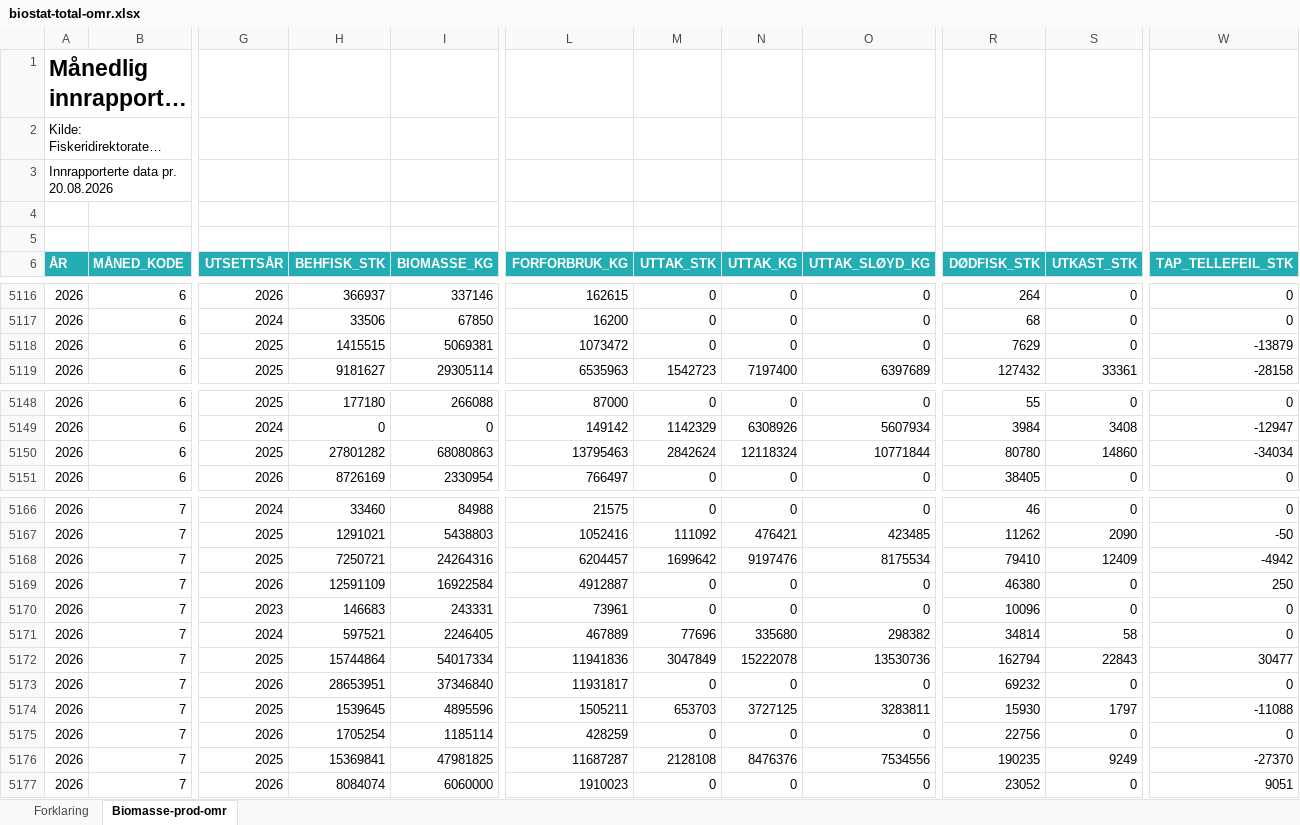
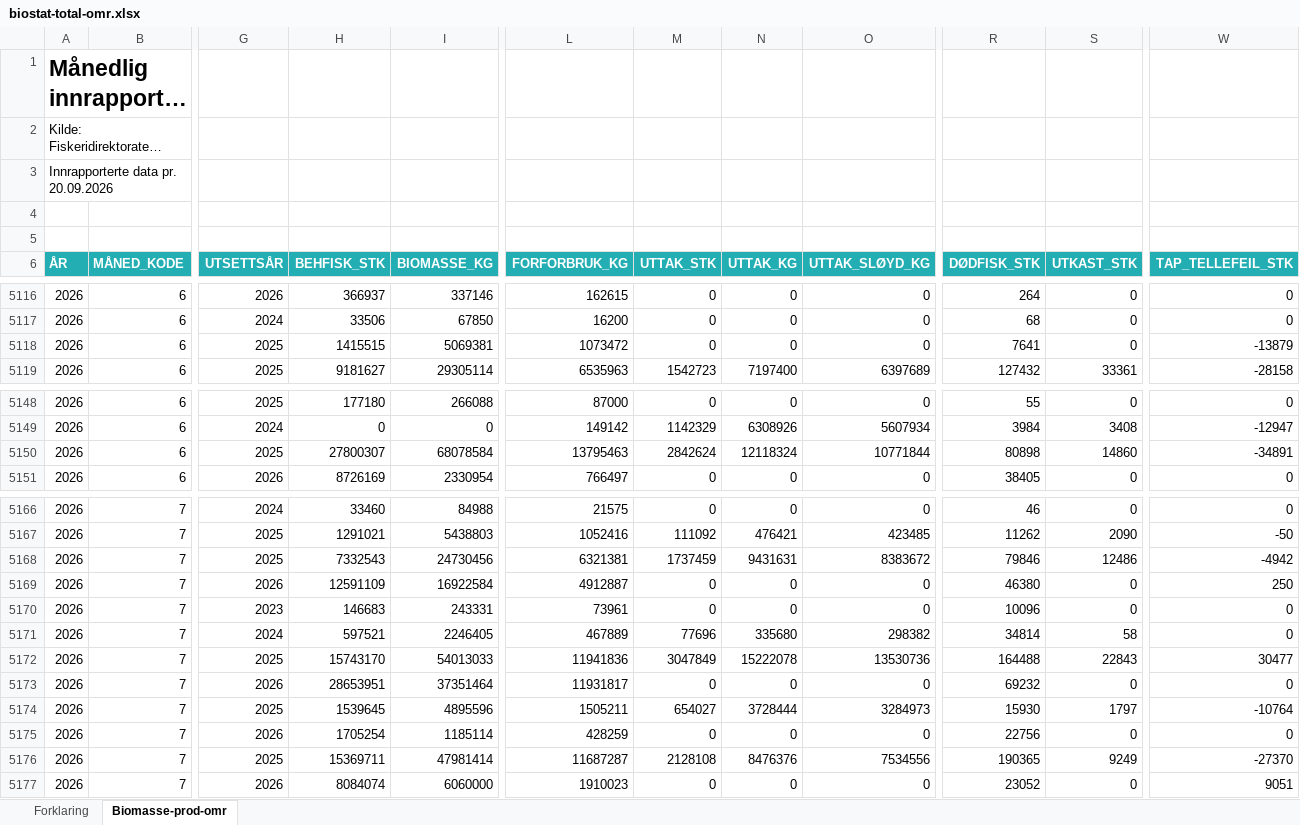
Before and after one commit to EmileviardotFO/saumon, an Excel workbook: xlsx/biomasse/biostat-total-omr.xlsx, sheet Biomasse-prod-omr, drawn as a sheet; only a part is shown, gaps mark what is left out; long unchanged cells end in …; values as stored, in another font and other column widths than the file's, no borders; the diff covers the shown part only; the diff names each change by its address in the sheet, - before the commit and + after, or states it on an @@ line.

```diff
--- a/xlsx/biomasse/biostat-total-omr.xlsx (sheet Biomasse-prod-omr)
+++ b/xlsx/biomasse/biostat-total-omr.xlsx (sheet Biomasse-prod-omr)
-A3 (ÅR): Innrapporterte data pr. 20.08.2026
+A3 (ÅR): Innrapporterte data pr. 20.09.2026
-R5118 (DØDFISK_STK): 7629
+R5118 (DØDFISK_STK): 7641
-H5150 (BEHFISK_STK): 27801282
+H5150 (BEHFISK_STK): 27800307
-I5150 (BIOMASSE_KG): 68080863
+I5150 (BIOMASSE_KG): 68078584
-R5150 (DØDFISK_STK): 80780
+R5150 (DØDFISK_STK): 80898
-W5150 (TAP_TELLEFEIL_STK): -34034
+W5150 (TAP_TELLEFEIL_STK): -34891
-H5168 (BEHFISK_STK): 7250721
+H5168 (BEHFISK_STK): 7332543
-I5168 (BIOMASSE_KG): 24264316
+I5168 (BIOMASSE_KG): 24730456
-L5168 (FORFORBRUK_KG): 6204457
+L5168 (FORFORBRUK_KG): 6321381
-M5168 (UTTAK_STK): 1699642
+M5168 (UTTAK_STK): 1737459
-N5168 (UTTAK_KG): 9197476
+N5168 (UTTAK_KG): 9431631
-O5168 (UTTAK_SLØYD_KG): 8175534
+O5168 (UTTAK_SLØYD_KG): 8383672
-R5168 (DØDFISK_STK): 79410
+R5168 (DØDFISK_STK): 79846
-S5168 (UTKAST_STK): 12409
+S5168 (UTKAST_STK): 12486
-H5172 (BEHFISK_STK): 15744864
+H5172 (BEHFISK_STK): 15743170
-I5172 (BIOMASSE_KG): 54017334
+I5172 (BIOMASSE_KG): 54013033
-R5172 (DØDFISK_STK): 162794
+R5172 (DØDFISK_STK): 164488
-I5173 (BIOMASSE_KG): 37346840
+I5173 (BIOMASSE_KG): 37351464
-M5174 (UTTAK_STK): 653703
+M5174 (UTTAK_STK): 654027
-N5174 (UTTAK_KG): 3727125
+N5174 (UTTAK_KG): 3728444
-O5174 (UTTAK_SLØYD_KG): 3283811
+O5174 (UTTAK_SLØYD_KG): 3284973
-W5174 (TAP_TELLEFEIL_STK): -11088
+W5174 (TAP_TELLEFEIL_STK): -10764
-H5176 (BEHFISK_STK): 15369841
+H5176 (BEHFISK_STK): 15369711
-I5176 (BIOMASSE_KG): 47981825
+I5176 (BIOMASSE_KG): 47981414
-R5176 (DØDFISK_STK): 190235
+R5176 (DØDFISK_STK): 190365
```
Also changed, not shown: 47 added rows and 35 edited cells elsewhere in this sheet.
